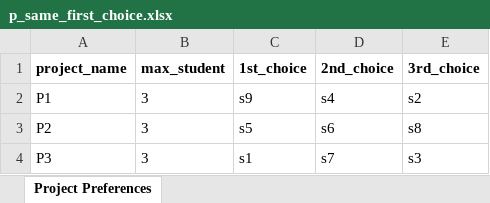
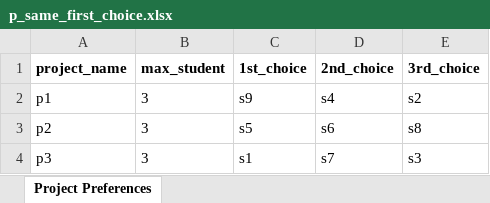
Before and after one commit to data-structures-algorithms-group4/student-project-matching, an Excel workbook: test_data/by_matching/p_same_first_choice.xlsx, sheet Project Preferences, drawn as a sheet; values as stored, in another font and other column widths than the file's, no borders; the diff names each change by its address in the sheet, - before the commit and + after, or states it on an @@ line.

Commit message:
Add many algorithm tests and flag to skip input validation (Issue #17)

```diff
--- a/test_data/by_matching/p_same_first_choice.xlsx (sheet Project Preferences)
+++ b/test_data/by_matching/p_same_first_choice.xlsx (sheet Project Preferences)
-A2 (project_name): P1
+A2 (project_name): p1
-A3 (project_name): P2
+A3 (project_name): p2
-A4 (project_name): P3
+A4 (project_name): p3
```
Also changed, not shown: 34 other files.
